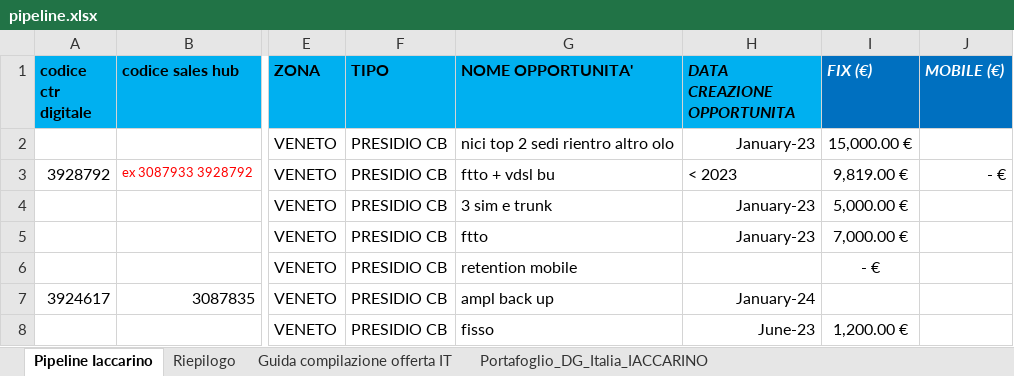
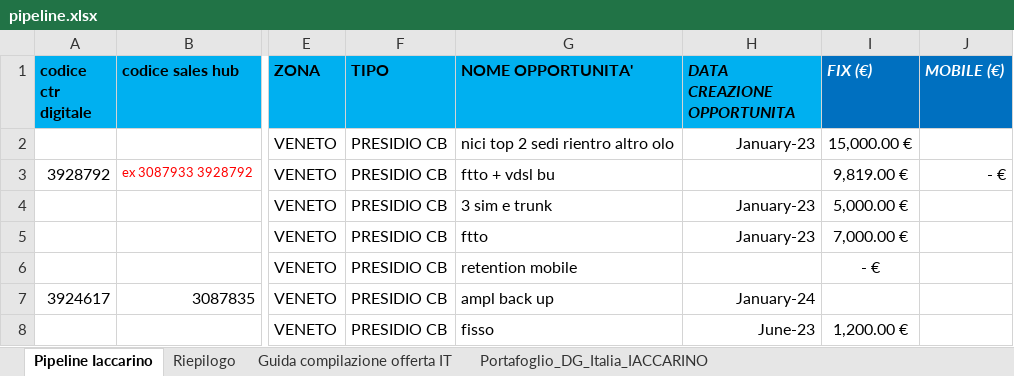
Before and after one commit to MarcoPiazzon/GestionaleTIM, an Excel workbook: pipeline.xlsx, sheet Pipeline Iaccarino, drawn as a sheet; only a part is shown, gaps mark what is left out; values as stored, in another font and other column widths than the file's, no borders; charts and pictures not drawn; the diff names each change by its address in the sheet, - before the commit and + after, or states it on an @@ line.

```diff
--- a/pipeline.xlsx (sheet Pipeline Iaccarino)
+++ b/pipeline.xlsx (sheet Pipeline Iaccarino)
-H3 (DATA CREAZIONE OPPORTUNITA): < 2023
+H3 (DATA CREAZIONE OPPORTUNITA): (empty)
```
Also changed, not shown: sheet Riepilogo, formulas that keep their value, charts or pictures, 25 other files.
